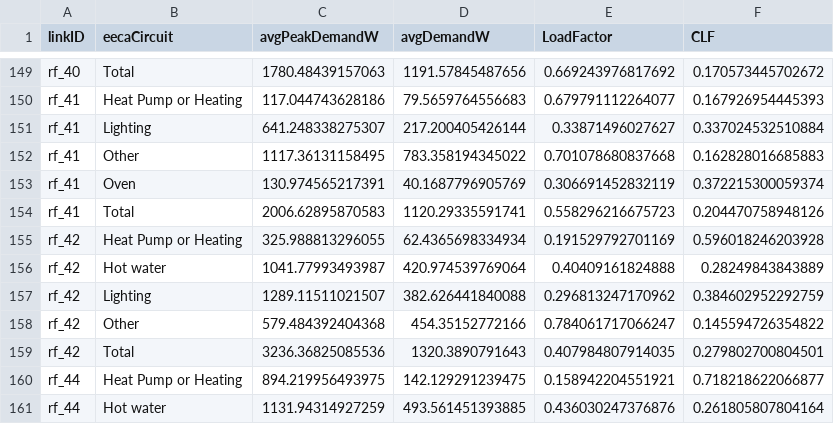
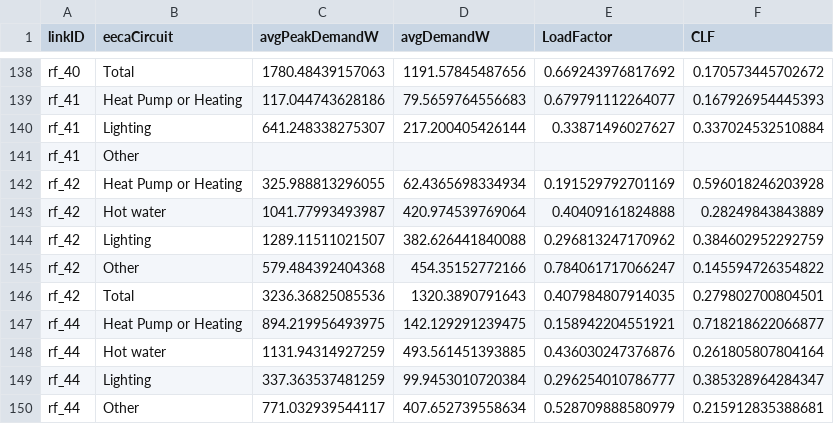
Before and after one commit to CfSOtago/GREENGridEECA, a CSV file: data/output/Extracted load factor by household and circuit.csv, drawn as a sheet; only a part is shown, gaps mark what is left out; the shorter side is filled out with more unchanged rows; removed rows and columns are numbered as before the commit, all else as after; the diff covers the shown part only; the diff names each change by its address in the sheet, - before the commit and + after, or states it on an @@ line.

```diff
--- a/data/output/Extracted load factor by household and circuit.csv
+++ b/data/output/Extracted load factor by household and circuit.csv
-row 152: rf_41 | Other | 1117.36131158495 | 783.358194345022 | 0.701078680837668 | 0.162828016685883
-row 153: rf_41 | Oven | 130.974565217391 | 40.1687796905769 | 0.306691452832119 | 0.372215300059374
-row 154: rf_41 | Total | 2006.62895870583 | 1120.29335591741 | 0.558296216675723 | 0.204470758948126
+row 141: rf_41 | Other
```
Also changed, not shown: 1 added row and 17 removed rows elsewhere in this file, data/output/Extracted mean demand by dwelling and circuit at 'peak'.csv, 5 other files.
